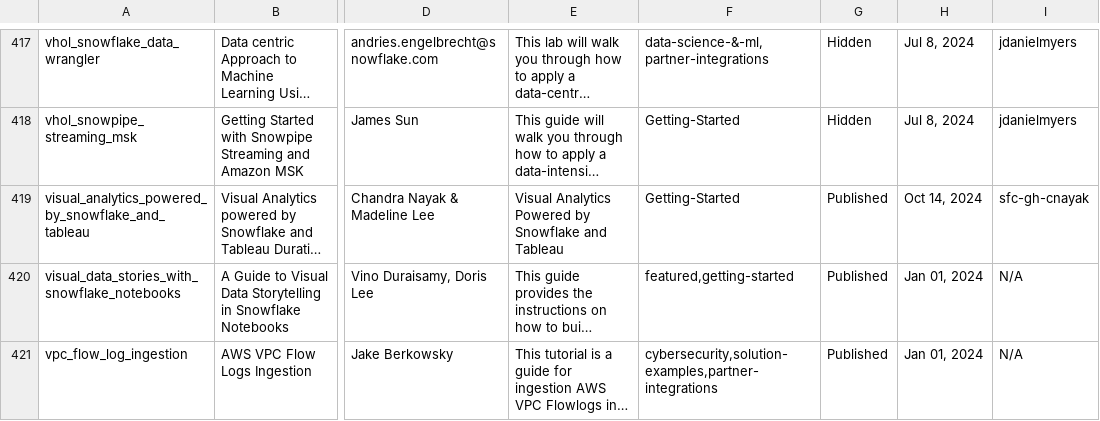
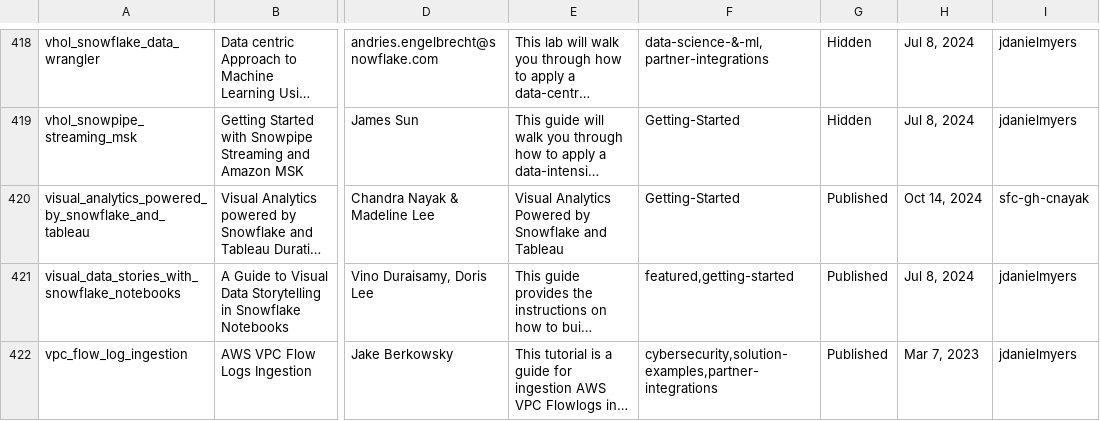
Before and after one commit to iamontheinet/quickstarts-on-snowflake, a CSV file: qs.csv, drawn as a sheet; only a part is shown, gaps mark what is left out; long unchanged cells end in …; addresses are those after the commit; the diff covers the shown part only; the diff names each change by its address in the sheet, - before the commit and + after, or states it on an @@ line.

Commit message:
Updated qs

```diff
--- a/qs.csv
+++ b/qs.csv
-H421: Jan 01, 2024
+H421: Jul 8, 2024
-I421:I422: N/A
+I421:I422: jdanielmyers
-H422: Jan 01, 2024
+H422: Mar 7, 2023
```
Also changed, not shown: 1 added row and 4 edited cells elsewhere in this file.
